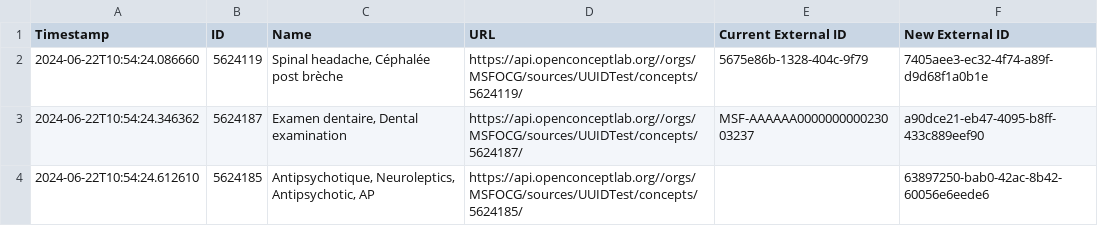
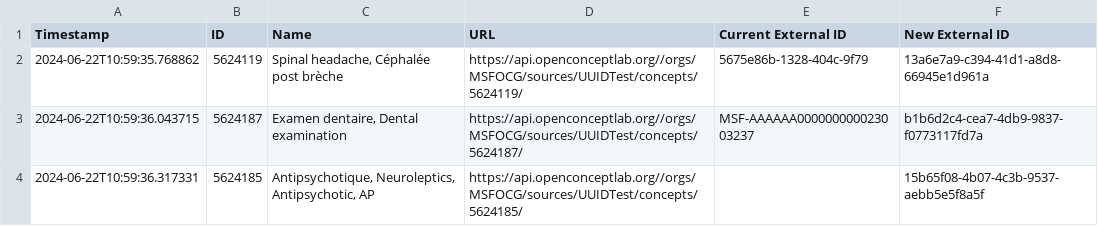
Before and after one commit to michaelbontyes/OCL-Concept-External-ID-Updater, a CSV file: updated_concepts_dry_run.csv, drawn as a sheet.

```diff
--- a/updated_concepts_dry_run.csv
+++ b/updated_concepts_dry_run.csv
@@ -1,4 +1,4 @@
 Timestamp,ID,Name,URL,Current External ID,New External ID
-2024-06-22T10:54:24.086660,5624119,"Spinal headache, Céphalée post brèche",https://api.openconceptlab.org//orgs/MSFOCG/sources/UUIDTest/concepts/5624119/,5675e86b-1328-404c-9f79,7405aee3-ec32-4f74-a89f-d9d68f1a0b1e
-2024-06-22T10:54:24.346362,5624187,"Examen dentaire, Dental examination",https://api.openconceptlab.org//orgs/MSFOCG/sources/UUIDTest/concepts/5624187/,MSF-AAAAAA000000000023003237,a90dce21-eb47-4095-b8ff-433c889eef90
-2024-06-22T10:54:24.612610,5624185,"Antipsychotique, Neuroleptics, Antipsychotic, AP",https://api.openconceptlab.org//orgs/MSFOCG/sources/UUIDTest/concepts/5624185/,,63897250-bab0-42ac-8b42-60056e6eede6
+2024-06-22T10:59:35.768862,5624119,"Spinal headache, Céphalée post brèche",https://api.openconceptlab.org//orgs/MSFOCG/sources/UUIDTest/concepts/5624119/,5675e86b-1328-404c-9f79,13a6e7a9-c394-41d1-a8d8-66945e1d961a
+2024-06-22T10:59:36.043715,5624187,"Examen dentaire, Dental examination",https://api.openconceptlab.org//orgs/MSFOCG/sources/UUIDTest/concepts/5624187/,MSF-AAAAAA000000000023003237,b1b6d2c4-cea7-4db9-9837-f0773117fd7a
+2024-06-22T10:59:36.317331,5624185,"Antipsychotique, Neuroleptics, Antipsychotic, AP",https://api.openconceptlab.org//orgs/MSFOCG/sources/UUIDTest/concepts/5624185/,,15b65f08-4b07-4c3b-9537-aebb5e5f8a5f
```
Also changed, not shown: 1 other file.
